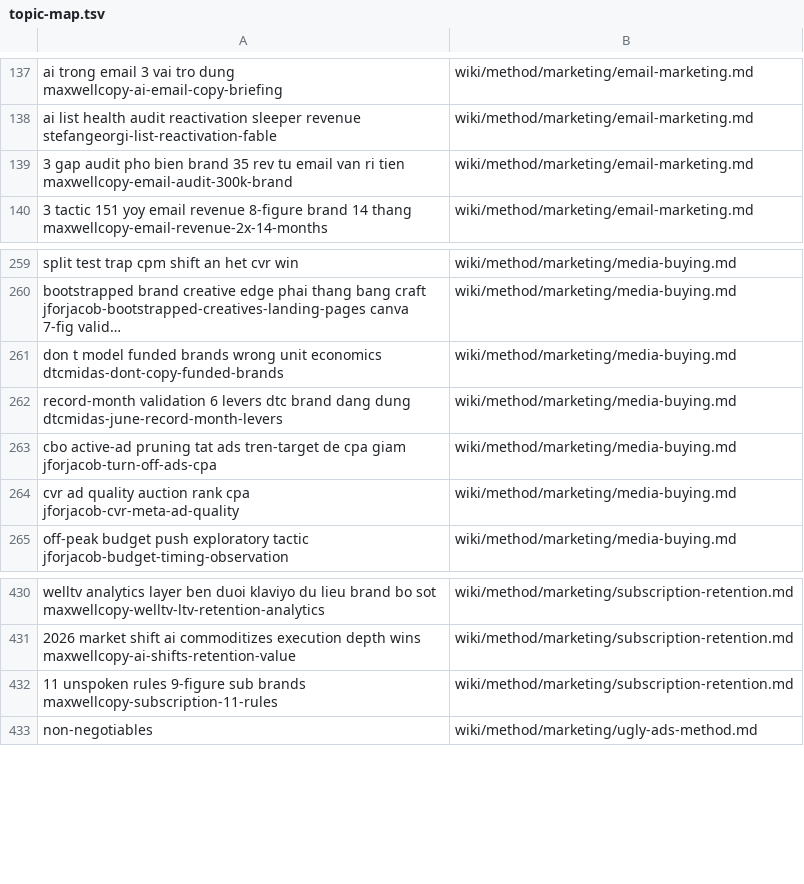
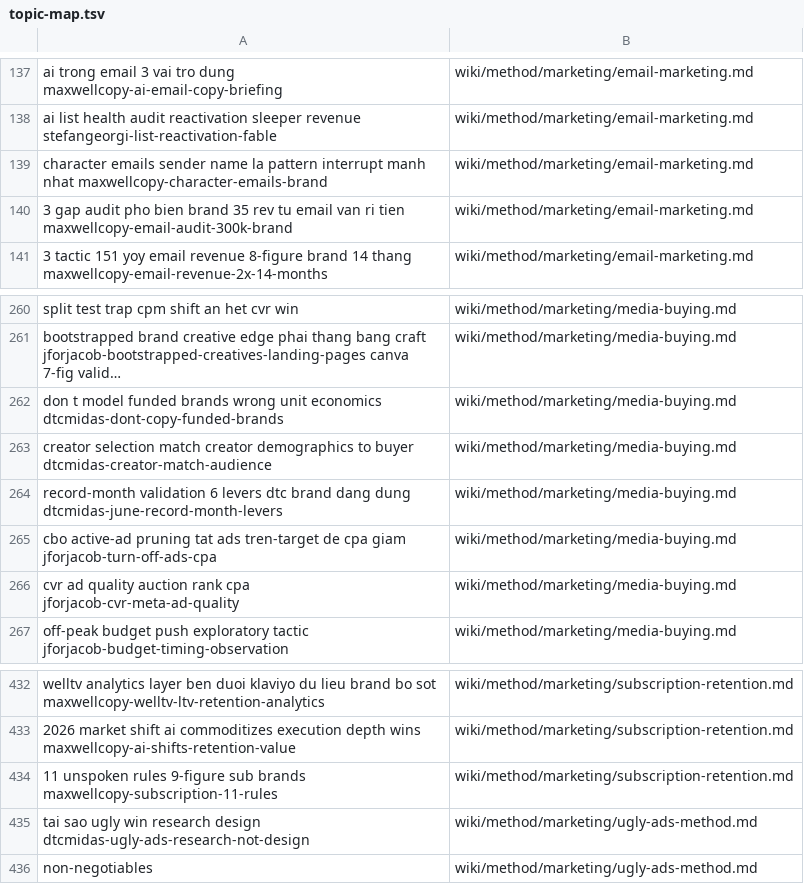
Before and after one commit to unicorn-monster/obsidian-huy, a TSV file: .brain/topic-map.tsv, drawn as a sheet; only a part is shown, gaps mark what is left out; the diff names each change by its address in the sheet, - before the commit and + after, or states it on an @@ line.

```diff
--- a/.brain/topic-map.tsv
+++ b/.brain/topic-map.tsv
+row 139: character emails sender name la pattern interrupt manh nhat maxwellcopy-character-emails-brand | wiki/method/marketing/email-marketing.md
+row 263: creator selection match creator demographics to buyer dtcmidas-creator-match-audience | wiki/method/marketing/media-buying.md
+row 435: tai sao ugly win research design dtcmidas-ugly-ads-research-not-design | wiki/method/marketing/ugly-ads-method.md
```
Also changed, not shown: .brain/catalogue.tsv, 10 other files.
